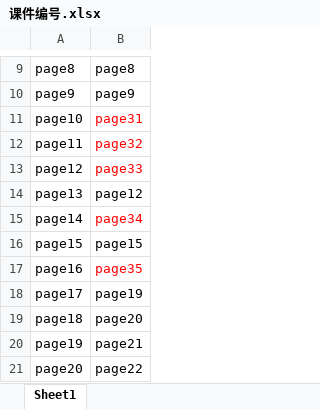
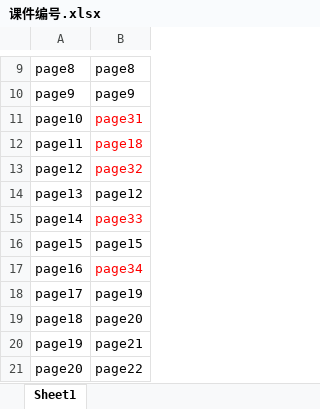
Before and after one commit to MXC-fontEnd/h5-productionTool, an Excel workbook: assets/课件/试听课/海洋大冒险/scene/课件编号.xlsx, sheet Sheet1, drawn as a sheet; only a part is shown, gaps mark what is left out; values as stored, in another font and other column widths than the file's, no borders; the diff names each change by its address in the sheet, - before the commit and + after, or states it on an @@ line.

```diff
--- a/assets/课件/试听课/海洋大冒险/scene/课件编号.xlsx (sheet Sheet1)
+++ b/assets/课件/试听课/海洋大冒险/scene/课件编号.xlsx (sheet Sheet1)
-B12: page32
+B12: page18
-B13: page33
+B13: page32
-B15: page34
+B15: page33
-B17: page35
+B17: page34
```
Also changed, not shown: 6 other files.
